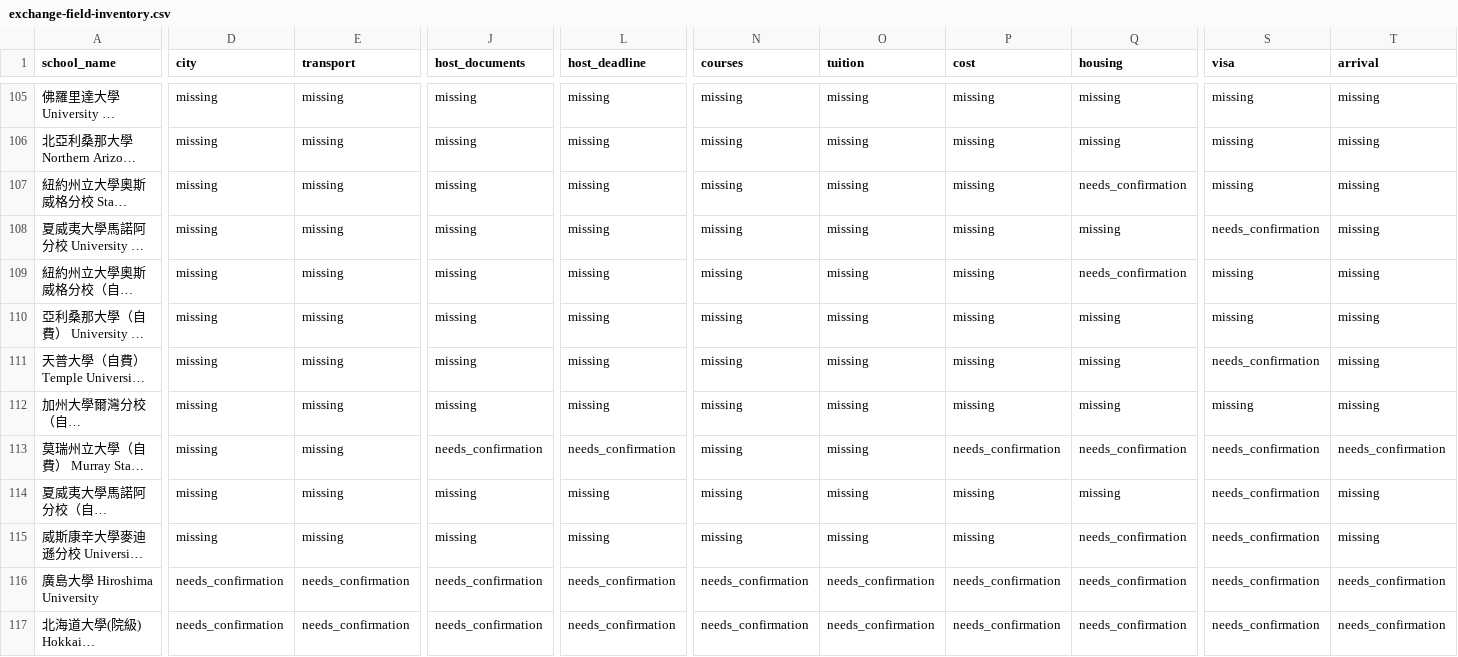
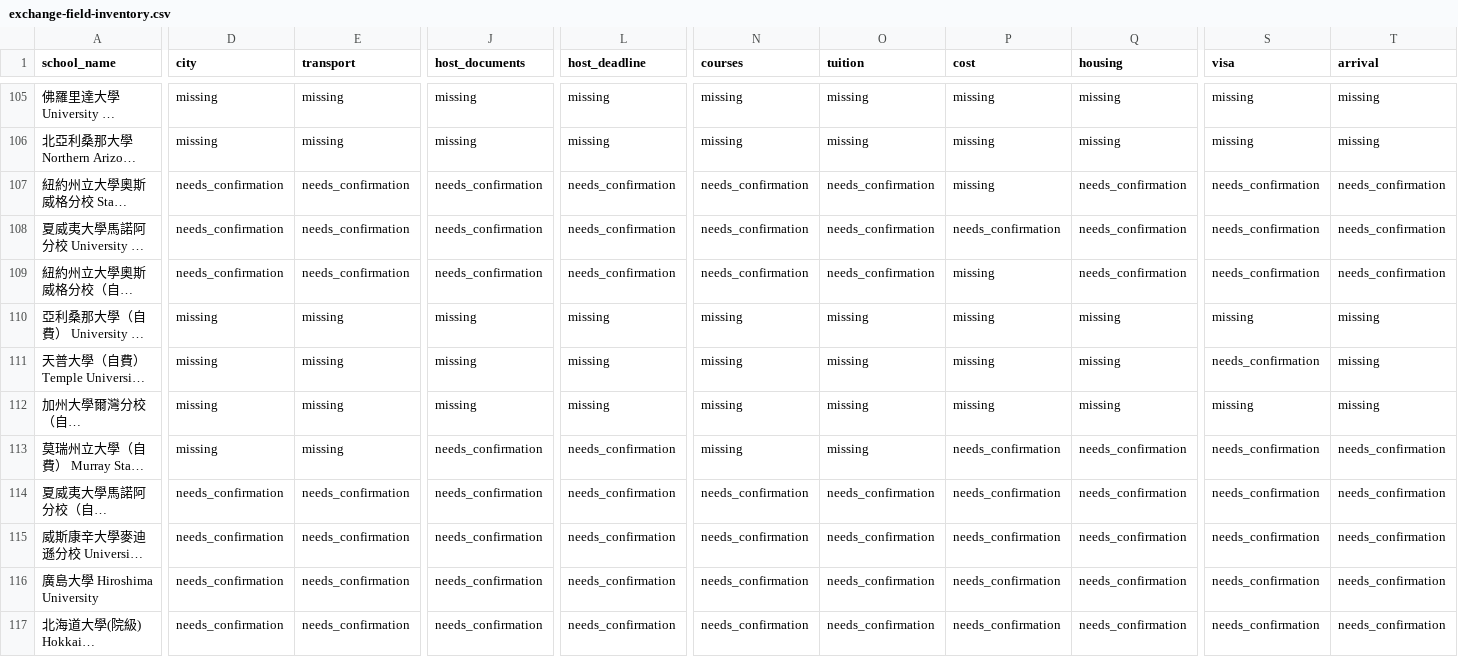
Before and after one commit to blizzard-new/abroad, a CSV file: docs/data/ncu-completion-20261011/exchange-field-inventory.csv, drawn as a sheet; only a part is shown, gaps mark what is left out; long unchanged cells end in …; the diff covers the shown part only; the diff names each change by its address in the sheet, - before the commit and + after, or states it on an @@ line.

```diff
--- a/docs/data/ncu-completion-20261011/exchange-field-inventory.csv
+++ b/docs/data/ncu-completion-20261011/exchange-field-inventory.csv
-D107:D109 (city): missing
+D107:D109 (city): needs_confirmation
-E107:E109 (transport): missing
+E107:E109 (transport): needs_confirmation
-J107:J109 (host_documents): missing
+J107:J109 (host_documents): needs_confirmation
-L107:L109 (host_deadline): missing
+L107:L109 (host_deadline): needs_confirmation
-N107:N109 (courses): missing
+N107:N109 (courses): needs_confirmation
-O107:O109 (tuition): missing
+O107:O109 (tuition): needs_confirmation
-S107 (visa): missing
+S107 (visa): needs_confirmation
-T107:T109 (arrival): missing
+T107:T109 (arrival): needs_confirmation
-P108 (cost): missing
+P108 (cost): needs_confirmation
-Q108 (housing): missing
+Q108 (housing): needs_confirmation
-S109 (visa): missing
+S109 (visa): needs_confirmation
-D114:D115 (city): missing
+D114:D115 (city): needs_confirmation
-E114:E115 (transport): missing
+E114:E115 (transport): needs_confirmation
-J114:J115 (host_documents): missing
+J114:J115 (host_documents): needs_confirmation
-L114:L115 (host_deadline): missing
+L114:L115 (host_deadline): needs_confirmation
-N114:N115 (courses): missing
+N114:N115 (courses): needs_confirmation
-O114:O115 (tuition): missing
+O114:O115 (tuition): needs_confirmation
-P114:P115 (cost): missing
+P114:P115 (cost): needs_confirmation
-Q114 (housing): missing
+Q114 (housing): needs_confirmation
-T114:T115 (arrival): missing
+T114:T115 (arrival): needs_confirmation
```
Also changed, not shown: 1 edited cell elsewhere in this file, src/exchange_info/official_data/ncu/field-coverage.csv, 51 other files.
